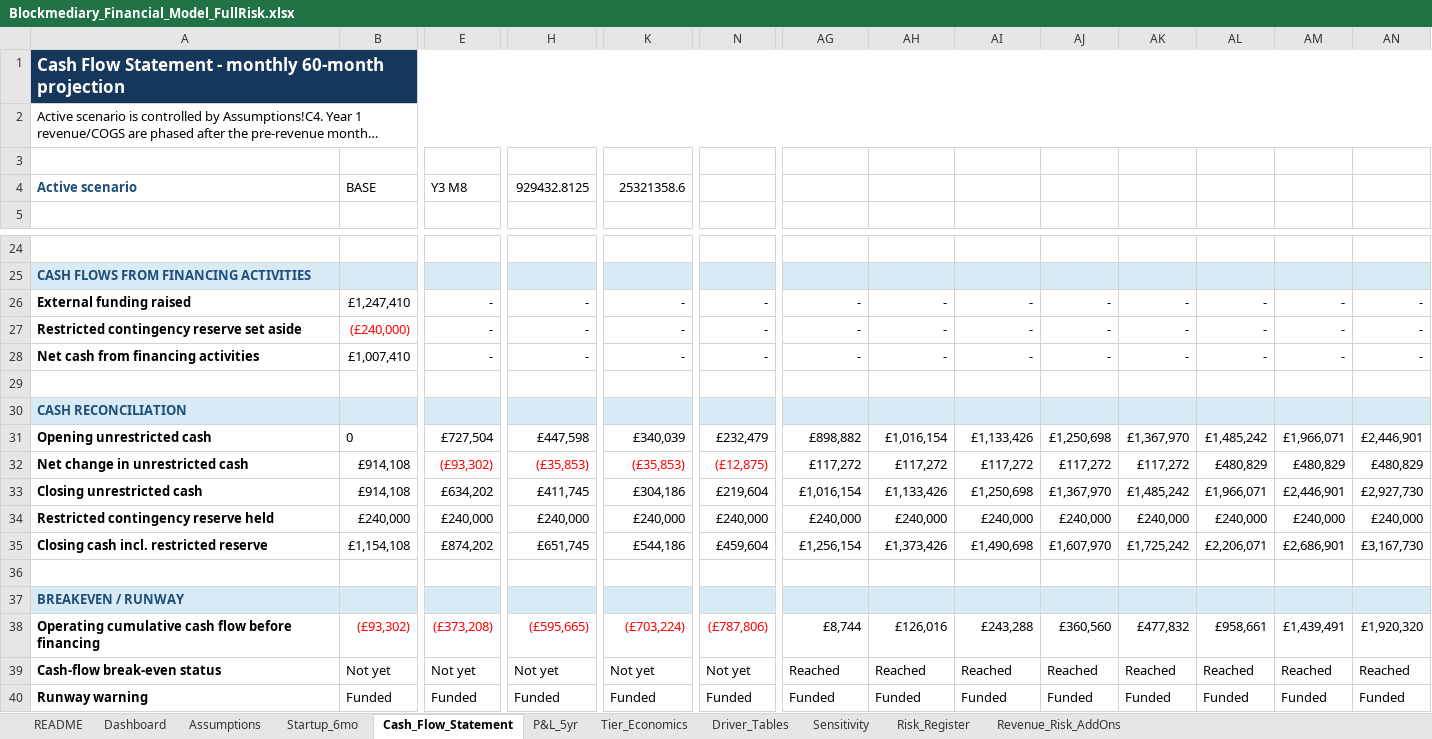
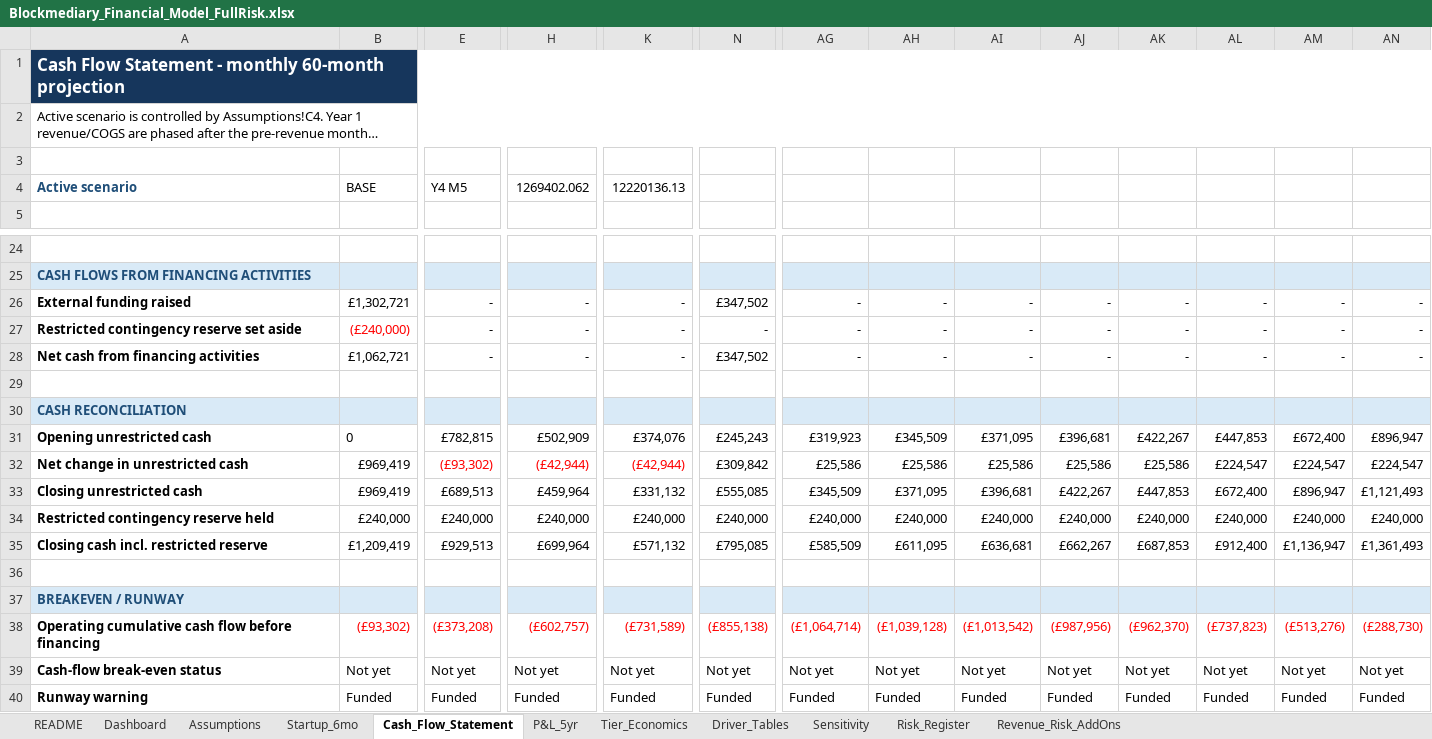
Before and after one commit to nchengg/BlockMed, an Excel workbook: Financial Projections/Blockmediary_Financial_Model_FullRisk.xlsx, sheet Cash_Flow_Statement, drawn as a sheet; only a part is shown, gaps mark what is left out; long unchanged cells end in …; values as stored, in another font and other column widths than the file's, no borders; removed rows and columns are numbered as before the commit, all else as after; rows hold the shown columns only; the diff covers the shown part only; the diff names each change by its address in the sheet, - before the commit and + after, or states it on an @@ line.

Commit message:
more financial model

```diff
--- a/Financial Projections/Blockmediary_Financial_Model_FullRisk.xlsx (sheet Cash_Flow_Statement)
+++ b/Financial Projections/Blockmediary_Financial_Model_FullRisk.xlsx (sheet Cash_Flow_Statement)
-E4: Y3 M8
+E4: Y4 M5
-H4: 929432.8125
+H4: 1269402.062
-K4: 25321358.6
+K4: 12220136.13
-B26: £1,247,410
+B26: £1,302,721
-N26: -
+N26: £347,502
-B28: £1,007,410
+B28: £1,062,721
-N28: -
+N28: £347,502
-row 31: Opening unrestricted cash | 0 | £727,504 | £447,598 | £340,039 | £232,479 | £898,882 | £1,016,154 | £1,133,426 | £1,250,698 | £1,367,970 | £1,485,242 | £1,966,071 | £2,446,901
-row 32: Net change in unrestricted cash | £914,108 | (£93,302) | (£35,853) | (£35,853) | (£12,875) | £117,272 | £117,272 | £117,272 | £117,272 | £117,272 | £480,829 | £480,829 | £480,829
-row 33: Closing unrestricted cash | £914,108 | £634,202 | £411,745 | £304,186 | £219,604 | £1,016,154 | £1,133,426 | £1,250,698 | £1,367,970 | £1,485,242 | £1,966,071 | £2,446,901 | £2,927,730
+row 31: Opening unrestricted cash | 0 | £782,815 | £502,909 | £374,076 | £245,243 | £319,923 | £345,509 | £371,095 | £396,681 | £422,267 | £447,853 | £672,400 | £896,947
+row 32: Net change in unrestricted cash | £969,419 | (£93,302) | (£42,944) | (£42,944) | £309,842 | £25,586 | £25,586 | £25,586 | £25,586 | £25,586 | £224,547 | £224,547 | £224,547
+row 33: Closing unrestricted cash | £969,419 | £689,513 | £459,964 | £331,132 | £555,085 | £345,509 | £371,095 | £396,681 | £422,267 | £447,853 | £672,400 | £896,947 | £1,121,493
-row 35: Closing cash incl. restricted reserve | £1,154,108 | £874,202 | £651,745 | £544,186 | £459,604 | £1,256,154 | £1,373,426 | £1,490,698 | £1,607,970 | £1,725,242 | £2,206,071 | £2,686,901 | £3,167,730
+row 35: Closing cash incl. restricted reserve | £1,209,419 | £929,513 | £699,964 | £571,132 | £795,085 | £585,509 | £611,095 | £636,681 | £662,267 | £687,853 | £912,400 | £1,136,947 | £1,361,493
-row 38: Operating cumulative cash flow before financing | (£93,302) | (£373,208) | (£595,665) | (£703,224) | (£787,806) | £8,744 | £126,016 | £243,288 | £360,560 | £477,832 | £958,661 | £1,439,491 | £1,920,320
+row 38: Operating cumulative cash flow before financing | (£93,302) | (£373,208) | (£602,757) | (£731,589) | (£855,138) | (£1,064,714) | (£1,039,128) | (£1,013,542) | (£987,956) | (£962,370) | (£737,823) | (£513,276) | (£288,730)
-AG39: Reached
+AG39: Not yet
-AH39: Reached
+AH39: Not yet
-AI39: Reached
+AI39: Not yet
-AJ39: Reached
+AJ39: Not yet
-AK39: Reached
+AK39: Not yet
-AL39: Reached
+AL39: Not yet
-AM39: Reached
+AM39: Not yet
-AN39: Reached
+AN39: Not yet
```
Also changed, not shown: 7 added rows, 7 removed rows and 14 edited cells elsewhere in this sheet, sheet Tier_Economics, sheet Dashboard, sheet P&L_5yr, sheet Revenue_Risk_AddOns, sheet Assumptions, sheet Sensitivity, charts or pictures, 1 other file.
